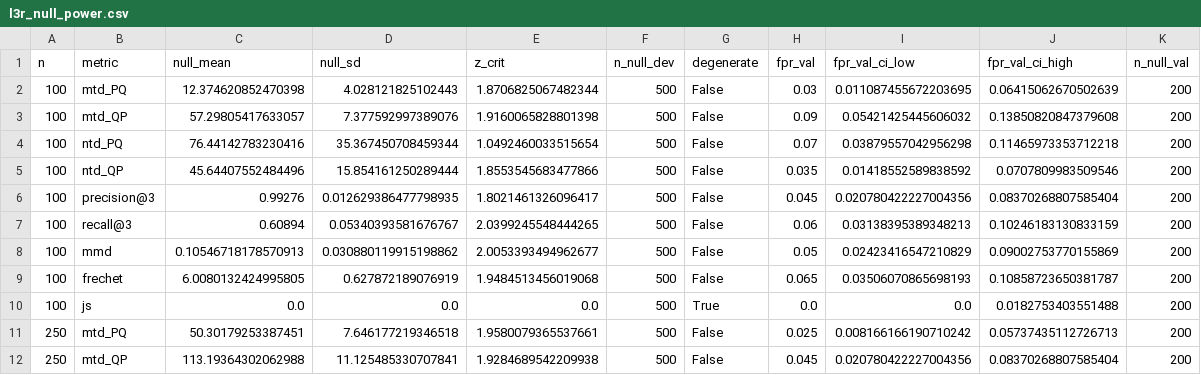
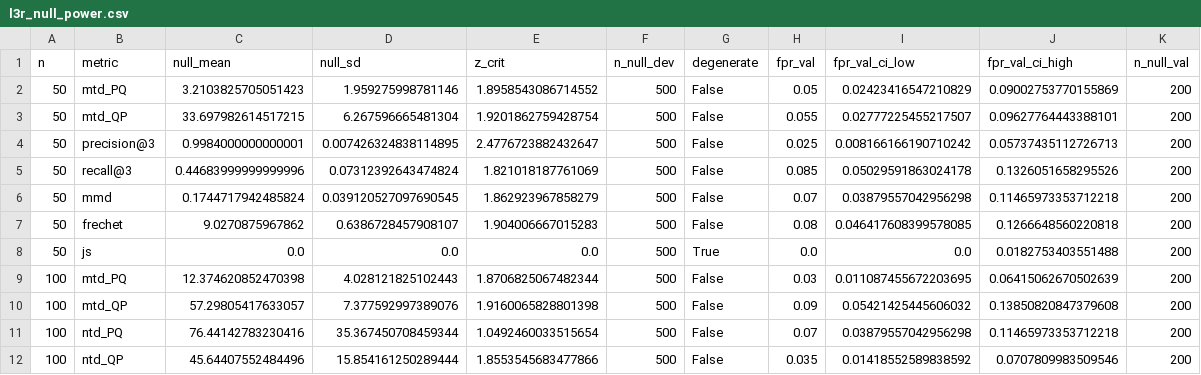
Before and after one commit to AlimAlb/tda_metrics_project, a CSV file: results/tables/l3r_null_power.csv, drawn as a sheet; only a part is shown; the shorter side is filled out with more unchanged rows; the diff names each change by its address in the sheet, - before the commit and + after, or states it on an @@ line.

Commit message:
L3R resume (n=50 фикс 50dccd8): 700 строк n=50 пересчитаны без ntd — пороги n=50 полные (mtd/precision/recall/mmd/frechet, z_crit 1.8-2.5, FPR val 0.025-0.085); rows.jsonl дедуплицирован (4810 ok, 0 failed); ntd-пороги n>=100 не изменились; primary endpoint прежний (dev/test 0.867, val 0.2)

```diff
--- a/results/tables/l3r_null_power.csv
+++ b/results/tables/l3r_null_power.csv
+row 2: 50 | mtd_PQ | 3.2103825705051423 | 1.959275998781146 | 1.8958543086714552 | 500 | False | 0.05 | 0.02423416547210829 | 0.09002753770155869 | 200
+row 3: 50 | mtd_QP | 33.697982614517215 | 6.267596665481304 | 1.9201862759428754 | 500 | False | 0.055 | 0.02777225455217507 | 0.09627764443388101 | 200
+row 4: 50 | precision@3 | 0.9984000000000001 | 0.007426324838114895 | 2.4776723882432647 | 500 | False | 0.025 | 0.008166166190710242 | 0.05737435112726713 | 200
+row 5: 50 | recall@3 | 0.44683999999999996 | 0.07312392643474824 | 1.821018187761069 | 500 | False | 0.085 | 0.05029591863024178 | 0.1326051658295526 | 200
+row 6: 50 | mmd | 0.1744717942485824 | 0.039120527097690545 | 1.862923967858279 | 500 | False | 0.07 | 0.03879557042956298 | 0.11465973353712218 | 200
+row 7: 50 | frechet | 9.0270875967862 | 0.6386728457908107 | 1.904006667015283 | 500 | False | 0.08 | 0.046417608399578085 | 0.1266648560220818 | 200
+row 8: 50 | js | 0.0 | 0.0 | 0.0 | 500 | True | 0.0 | 0.0 | 0.0182753403551488 | 200
```
Also changed, not shown: 3 other files.
